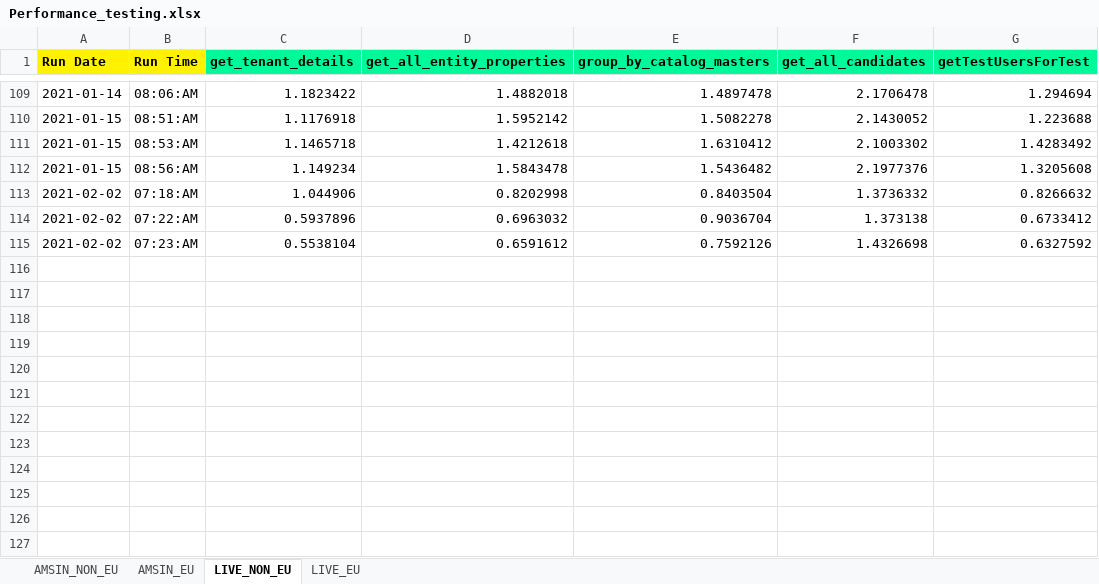
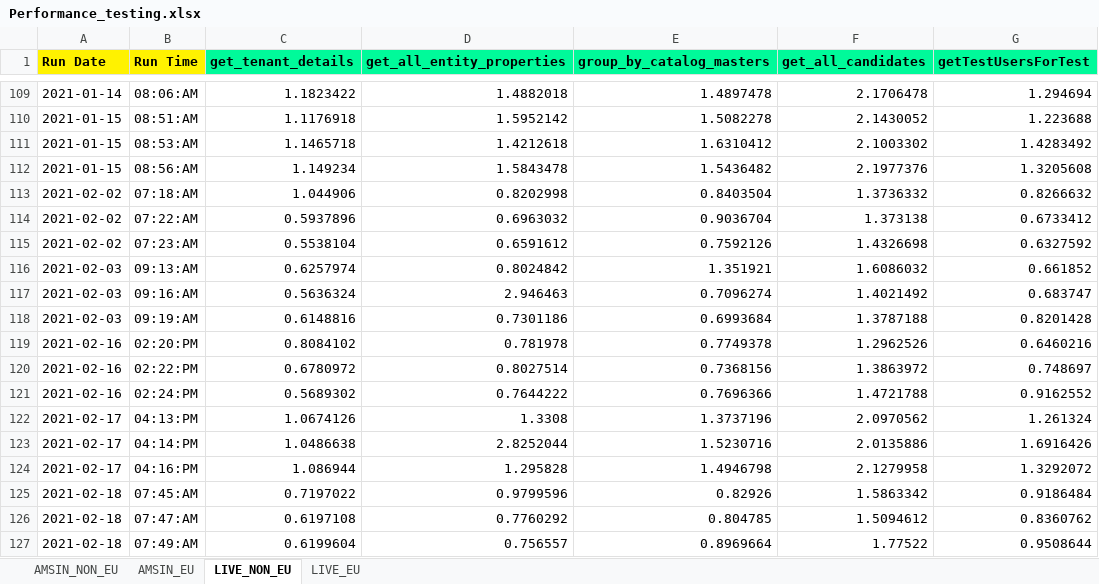
Before and after one commit to Vinod-E/API-Automation, an Excel workbook: Output Data/Crpo/Common_folder/Performance/Performance_testing.xlsx, sheet LIVE_NON_EU, drawn as a sheet; only a part is shown, gaps mark what is left out; values as stored, in another font and other column widths than the file's, no borders; the diff names each change by its address in the sheet, - before the commit and + after, or states it on an @@ line.

```diff
--- a/Output Data/Crpo/Common_folder/Performance/Performance_testing.xlsx (sheet LIVE_NON_EU)
+++ b/Output Data/Crpo/Common_folder/Performance/Performance_testing.xlsx (sheet LIVE_NON_EU)
+row 116: 2021-02-03 | 09:13:AM | 0.6257974 | 0.8024842 | 1.351921 | 1.6086032 | 0.661852
+row 117: 2021-02-03 | 09:16:AM | 0.5636324 | 2.946463 | 0.7096274 | 1.4021492 | 0.683747
+row 118: 2021-02-03 | 09:19:AM | 0.6148816 | 0.7301186 | 0.6993684 | 1.3787188 | 0.8201428
+row 119: 2021-02-16 | 02:20:PM | 0.8084102 | 0.781978 | 0.7749378 | 1.2962526 | 0.6460216
+row 120: 2021-02-16 | 02:22:PM | 0.6780972 | 0.8027514 | 0.7368156 | 1.3863972 | 0.748697
+row 121: 2021-02-16 | 02:24:PM | 0.5689302 | 0.7644222 | 0.7696366 | 1.4721788 | 0.9162552
+row 122: 2021-02-17 | 04:13:PM | 1.0674126 | 1.3308 | 1.3737196 | 2.0970562 | 1.261324
+row 123: 2021-02-17 | 04:14:PM | 1.0486638 | 2.8252044 | 1.5230716 | 2.0135886 | 1.6916426
+row 124: 2021-02-17 | 04:16:PM | 1.086944 | 1.295828 | 1.4946798 | 2.1279958 | 1.3292072
+row 125: 2021-02-18 | 07:45:AM | 0.7197022 | 0.9799596 | 0.82926 | 1.5863342 | 0.9186484
+row 126: 2021-02-18 | 07:47:AM | 0.6197108 | 0.7760292 | 0.804785 | 1.5094612 | 0.8360762
+row 127: 2021-02-18 | 07:49:AM | 0.6199604 | 0.756557 | 0.8969664 | 1.77522 | 0.9508644
```
Also changed, not shown: sheet LIVE_EU, sheet AMSIN_NON_EU, sheet AMSIN_EU, Output Data/Crpo/Common_folder/API_Performance_Chart_Report.xlsx, Output Data/Crpo/Common_folder/Performance/chart_analysis.xlsx, 28 other files.
